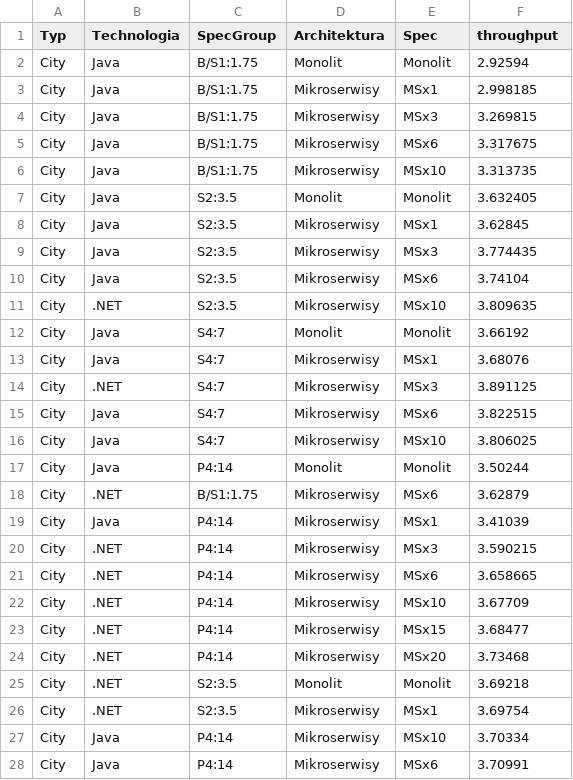
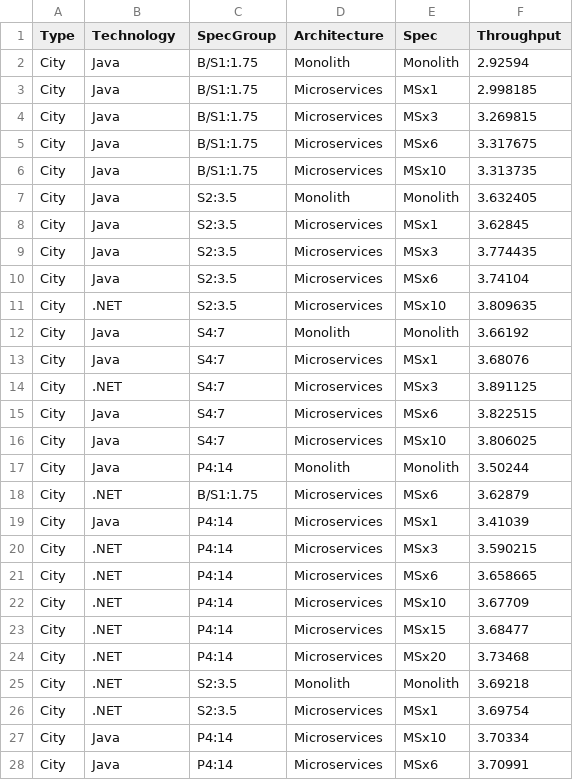
Before and after one commit to przybylek/Monolith-vs-Microservices, a CSV file: AzureAppService/Ranking.csv, drawn as a sheet; only a part is shown; the diff covers the shown part only.

```diff
--- a/AzureAppService/Ranking.csv
+++ b/AzureAppService/Ranking.csv
@@ -1,28 +1,28 @@
-Typ,Technologia,SpecGroup,Architektura,Spec,throughput
-City,Java,B/S1:1.75,Monolit,Monolit,2.92594
-City,Java,B/S1:1.75,Mikroserwisy,MSx1,2.998185
-City,Java,B/S1:1.75,Mikroserwisy,MSx3,3.269815
-City,Java,B/S1:1.75,Mikroserwisy,MSx6,3.317675
-City,Java,B/S1:1.75,Mikroserwisy,MSx10,3.313735
-City,Java,S2:3.5,Monolit,Monolit,3.632405
-City,Java,S2:3.5,Mikroserwisy,MSx1,3.62845
-City,Java,S2:3.5,Mikroserwisy,MSx3,3.774435
-City,Java,S2:3.5,Mikroserwisy,MSx6,3.74104
-City,.NET,S2:3.5,Mikroserwisy,MSx10,3.809635
-City,Java,S4:7,Monolit,Monolit,3.66192
-City,Java,S4:7,Mikroserwisy,MSx1,3.68076
-City,.NET,S4:7,Mikroserwisy,MSx3,3.891125
-City,Java,S4:7,Mikroserwisy,MSx6,3.822515
-City,Java,S4:7,Mikroserwisy,MSx10,3.806025
-City,Java,P4:14,Monolit,Monolit,3.50244
-City,.NET,B/S1:1.75,Mikroserwisy,MSx6,3.62879
-City,Java,P4:14,Mikroserwisy,MSx1,3.41039
-City,.NET,P4:14,Mikroserwisy,MSx3,3.590215
-City,.NET,P4:14,Mikroserwisy,MSx6,3.658665
-City,.NET,P4:14,Mikroserwisy,MSx10,3.67709
-City,.NET,P4:14,Mikroserwisy,MSx15,3.68477
-City,.NET,P4:14,Mikroserwisy,MSx20,3.73468
-City,.NET,S2:3.5,Monolit,Monolit,3.69218
-City,.NET,S2:3.5,Mikroserwisy,MSx1,3.69754
-City,Java,P4:14,Mikroserwisy,MSx10,3.70334
-City,Java,P4:14,Mikroserwisy,MSx6,3.70991
+Type,Technology,SpecGroup,Architecture,Spec,Throughput
+City,Java,B/S1:1.75,Monolith,Monolith,2.92594
+City,Java,B/S1:1.75,Microservices,MSx1,2.998185
+City,Java,B/S1:1.75,Microservices,MSx3,3.269815
+City,Java,B/S1:1.75,Microservices,MSx6,3.317675
+City,Java,B/S1:1.75,Microservices,MSx10,3.313735
+City,Java,S2:3.5,Monolith,Monolith,3.632405
+City,Java,S2:3.5,Microservices,MSx1,3.62845
+City,Java,S2:3.5,Microservices,MSx3,3.774435
+City,Java,S2:3.5,Microservices,MSx6,3.74104
+City,.NET,S2:3.5,Microservices,MSx10,3.809635
+City,Java,S4:7,Monolith,Monolith,3.66192
+City,Java,S4:7,Microservices,MSx1,3.68076
+City,.NET,S4:7,Microservices,MSx3,3.891125
+City,Java,S4:7,Microservices,MSx6,3.822515
+City,Java,S4:7,Microservices,MSx10,3.806025
+City,Java,P4:14,Monolith,Monolith,3.50244
+City,.NET,B/S1:1.75,Microservices,MSx6,3.62879
+City,Java,P4:14,Microservices,MSx1,3.41039
+City,.NET,P4:14,Microservices,MSx3,3.590215
+City,.NET,P4:14,Microservices,MSx6,3.658665
+City,.NET,P4:14,Microservices,MSx10,3.67709
+City,.NET,P4:14,Microservices,MSx15,3.68477
+City,.NET,P4:14,Microservices,MSx20,3.73468
+City,.NET,S2:3.5,Monolith,Monolith,3.69218
+City,.NET,S2:3.5,Microservices,MSx1,3.69754
+City,Java,P4:14,Microservices,MSx10,3.70334
+City,Java,P4:14,Microservices,MSx6,3.70991
```
Also changed, not shown: 72 edited cells elsewhere in this file, AzureAppService/apps-city-cost.csv, AzureAppService/apps-route-cost.csv, 32 other files.
